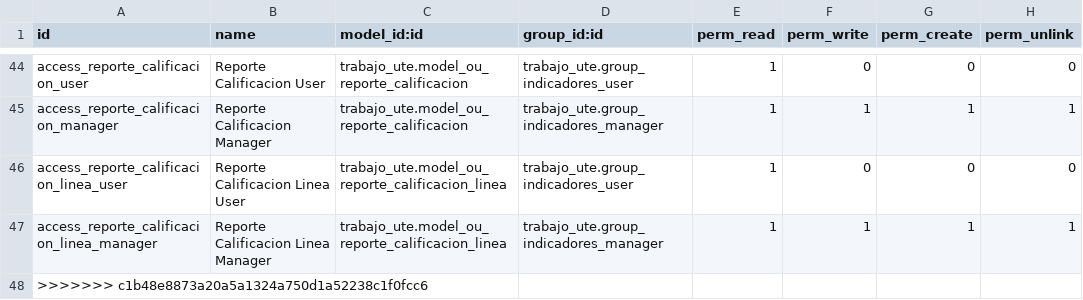
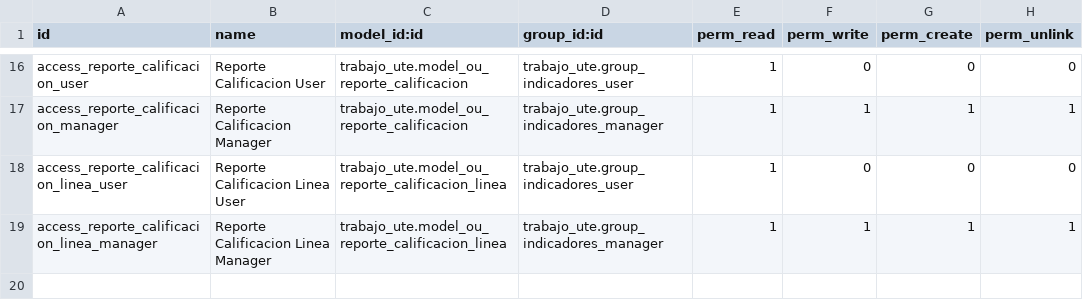
Before and after one commit to czambrano1997/ProgII_UTE202601, a CSV file: odoo/custom-addons/trabajo_ute/security/ir.model.access.csv, drawn as a sheet; only a part is shown, gaps mark what is left out; the diff covers the shown part only; the diff names each change by its address in the sheet, - before the commit and + after, or states it on an @@ line.

```diff
--- a/odoo/custom-addons/trabajo_ute/security/ir.model.access.csv
+++ b/odoo/custom-addons/trabajo_ute/security/ir.model.access.csv
-row 48: >>>>>>> c1b48e8873a20a5a1324a750d1a52238c1f0fcc6
```
Also changed, not shown: 28 removed rows elsewhere in this file, 35 other files.
